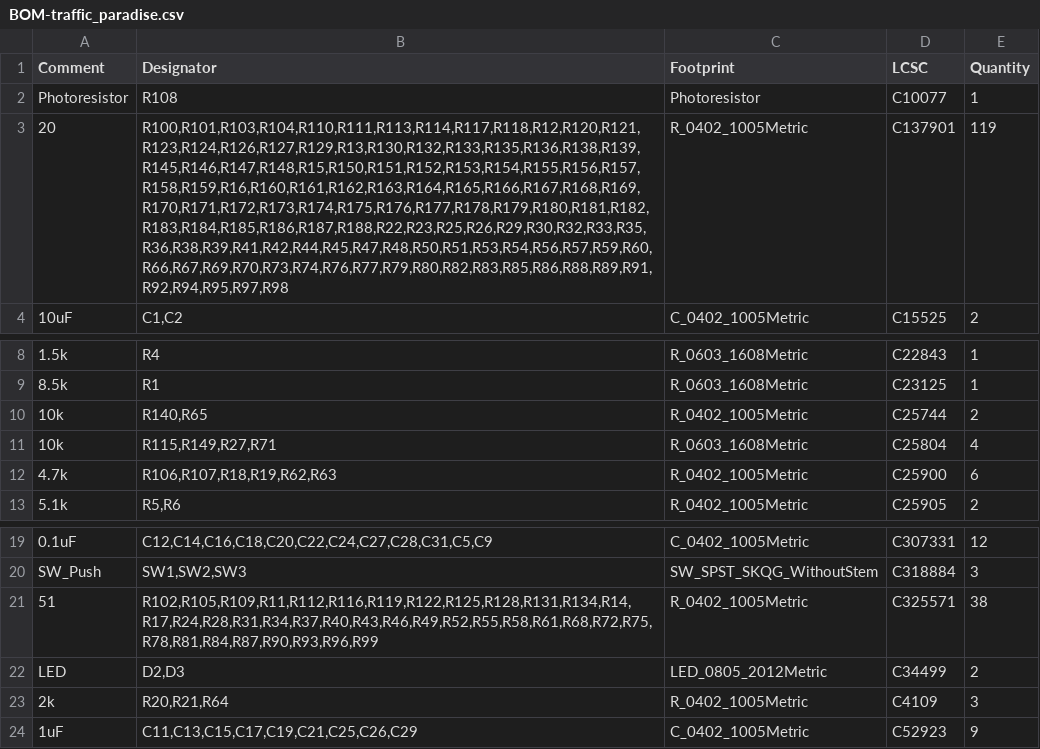
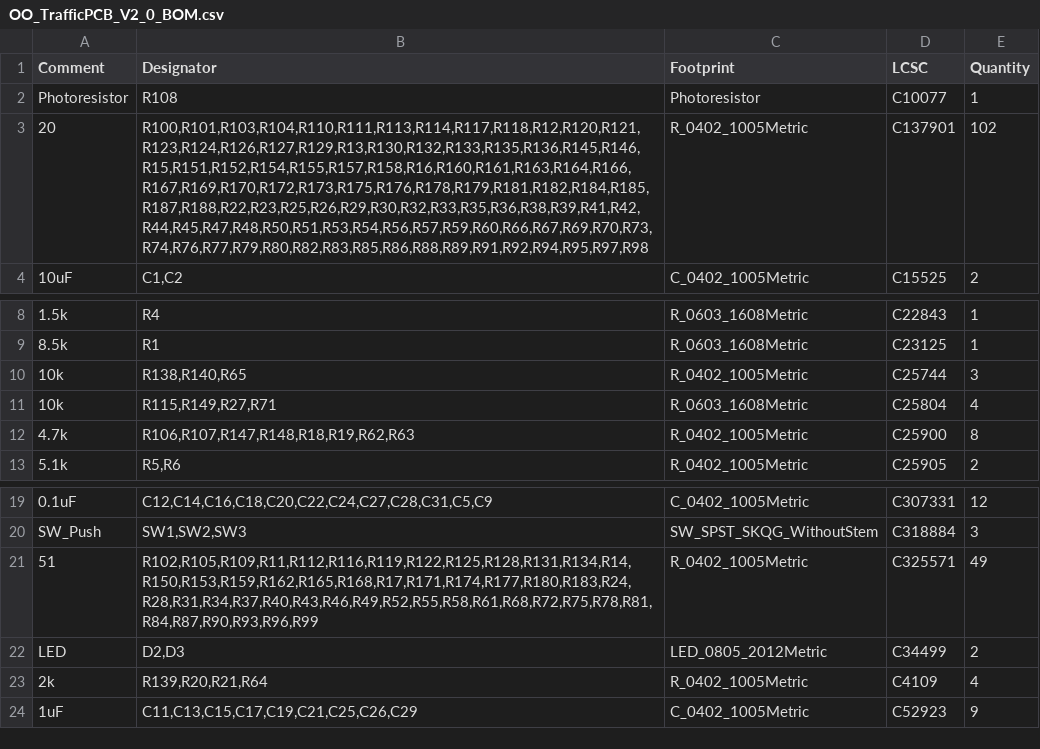
Before and after one commit to zinkwazi/traffic-pcb-sb, a CSV file: hardware/kicad/production/OO_TrafficPCB_V2_0_BOM.csv (was hardware/kicad/jlcpcb/production_files/BOM-traffic_paradise.csv), drawn as a sheet; only a part is shown, gaps mark what is left out; the diff names each change by its address in the sheet, - before the commit and + after, or states it on an @@ line.

Commit message:
correct incorrect resistor values in BOM

```diff
--- a/hardware/kicad/jlcpcb/production_files/BOM-traffic_paradise.csv
+++ b/hardware/kicad/production/OO_TrafficPCB_V2_0_BOM.csv
-B3 (Designator): R100,R101,R103,R104,R110,R111,R113,R114,R117,R118,R12,R120,R121,R123,R124,R126,R127,R129,R13,R130,R132,R133,R135,R136,R138,R139,R145,R146,R147,R148,R15,R150,R151,R152,R153,R154,R155,R156,R157,R158,R159,R16,R160,R161,R162,R163,R164,R165,R166,R167,R168,R169,R170,R171,R172,R173,R174,R175,R176,R177,R178,R179,R180,R181,R182,R183,R184,R185,R186,R187,R188,R22,R23,R25,R26,R29,R30,R32,R33,R35,R36,R38,R39,R41,R42,R44,R45,R47,R48,R50,R51,R53,R54,R56,R57,R59,R60,R66,R67,R69,R70,R73,R74,R76,R77,R79,R80,R82,R83,R85,R86,R88,R89,R91,R92,R94,R95,R97,R98
+B3 (Designator): R100,R101,R103,R104,R110,R111,R113,R114,R117,R118,R12,R120,R121,R123,R124,R126,R127,R129,R13,R130,R132,R133,R135,R136,R145,R146,R15,R151,R152,R154,R155,R157,R158,R16,R160,R161,R163,R164,R166,R167,R169,R170,R172,R173,R175,R176,R178,R179,R181,R182,R184,R185,R187,R188,R22,R23,R25,R26,R29,R30,R32,R33,R35,R36,R38,R39,R41,R42,R44,R45,R47,R48,R50,R51,R53,R54,R56,R57,R59,R60,R66,R67,R69,R70,R73,R74,R76,R77,R79,R80,R82,R83,R85,R86,R88,R89,R91,R92,R94,R95,R97,R98
-E3 (Quantity): 119
+E3 (Quantity): 102
-B10 (Designator): R140,R65
+B10 (Designator): R138,R140,R65
-E10 (Quantity): 2
+E10 (Quantity): 3
-B12 (Designator): R106,R107,R18,R19,R62,R63
+B12 (Designator): R106,R107,R147,R148,R18,R19,R62,R63
-E12 (Quantity): 6
+E12 (Quantity): 8
-B21 (Designator): R102,R105,R109,R11,R112,R116,R119,R122,R125,R128,R131,R134,R14,R17,R24,R28,R31,R34,R37,R40,R43,R46,R49,R52,R55,R58,R61,R68,R72,R75,R78,R81,R84,R87,R90,R93,R96,R99
+B21 (Designator): R102,R105,R109,R11,R112,R116,R119,R122,R125,R128,R131,R134,R14,R150,R153,R159,R162,R165,R168,R17,R171,R174,R177,R180,R183,R24,R28,R31,R34,R37,R40,R43,R46,R49,R52,R55,R58,R61,R68,R72,R75,R78,R81,R84,R87,R90,R93,R96,R99
-E21 (Quantity): 38
+E21 (Quantity): 49
-B23 (Designator): R20,R21,R64
+B23 (Designator): R139,R20,R21,R64
-E23 (Quantity): 3
+E23 (Quantity): 4
```
Also changed, not shown: 21 other files.
